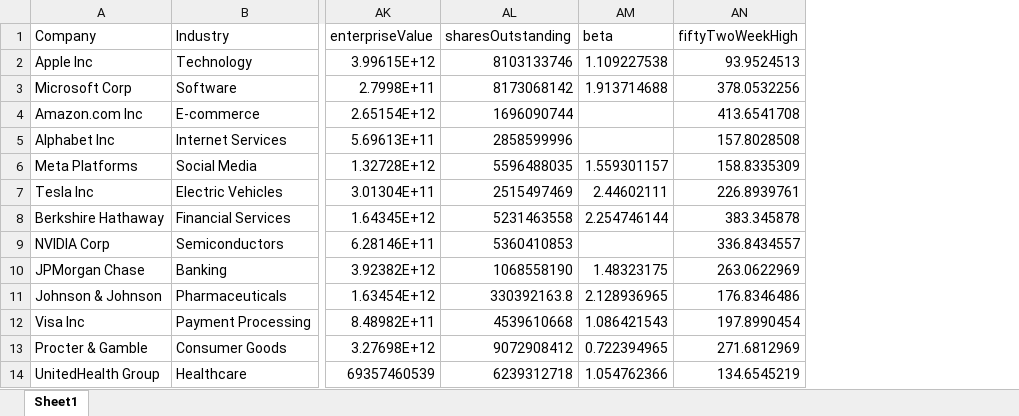
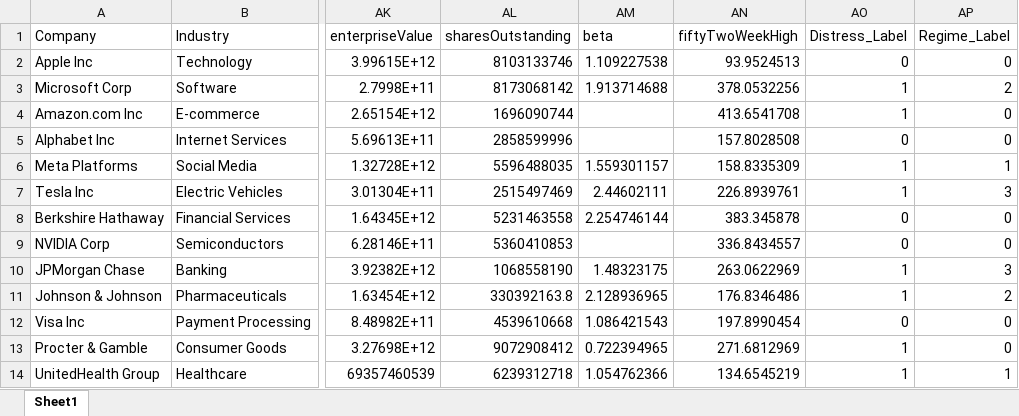
Before and after one commit to SAISURYA-20/Major-Project-Full_Implementation, an Excel workbook: backend/financialdata.xlsx, sheet Sheet1, drawn as a sheet; only a part is shown, gaps mark what is left out; values as stored, in another font and other column widths than the file's, no borders; the diff names each change by its address in the sheet, - before the commit and + after, or states it on an @@ line.

Commit message:
Production release: Update project documentation, fix backend imports, add real financial labels, and clean up unnecessary files
CHANGES:
- Updated README.md with comprehensive project documentation and architecture
- Updated AboutPage.js with project goals, contributions, and performance metrics
- Fixed server.py import errors by moving lazy imports for unused modules
- Replaced Unicode characters with ASCII for Windows compatibility
- Added real financial distress and regime labels (from 7 financial indicators)
- Cleaned up 14+ test/debug files to keep only production files
- Updated backend server configuration with proper error handling
- Enhanced frontend pages with improved data visualization
- Fixed feature engineering for 135 derived features from 40 raw metrics

STATUS:
- 79.4% combined accuracy (88.2% distress, 70.6% regime)
- 226 companies across 85 industries analyzed
- 342,989 model parameters with LSTM-Transformer-GNN architecture
- Production ready: Backend API + React Frontend fully functional

```diff
--- a/backend/financialdata.xlsx (sheet Sheet1)
+++ b/backend/financialdata.xlsx (sheet Sheet1)
+column AO (Distress_Label), rows 2-14: 0 | 1 | 1 | 0 | 1 | 1 | 0 | 0 | 1 | 1 | 0 | 1 | 1
+column AP (Regime_Label), rows 2-14: 0 | 2 | 0 | 0 | 1 | 3 | 0 | 0 | 3 | 2 | 0 | 0 | 1
```
Also changed, not shown: 40 other files.
